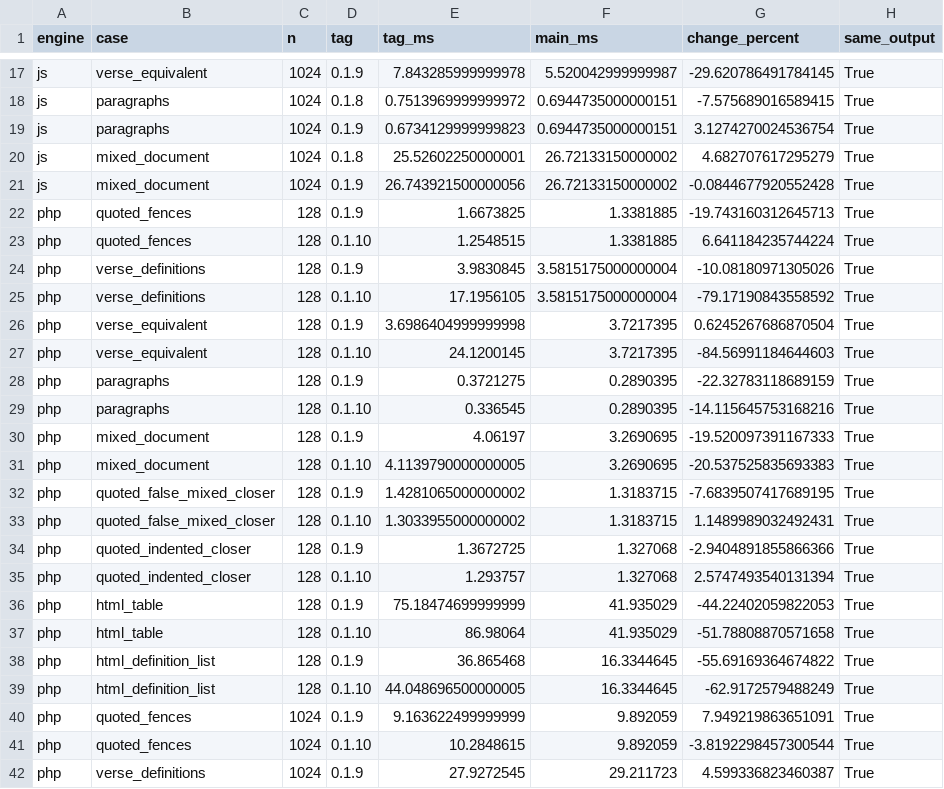
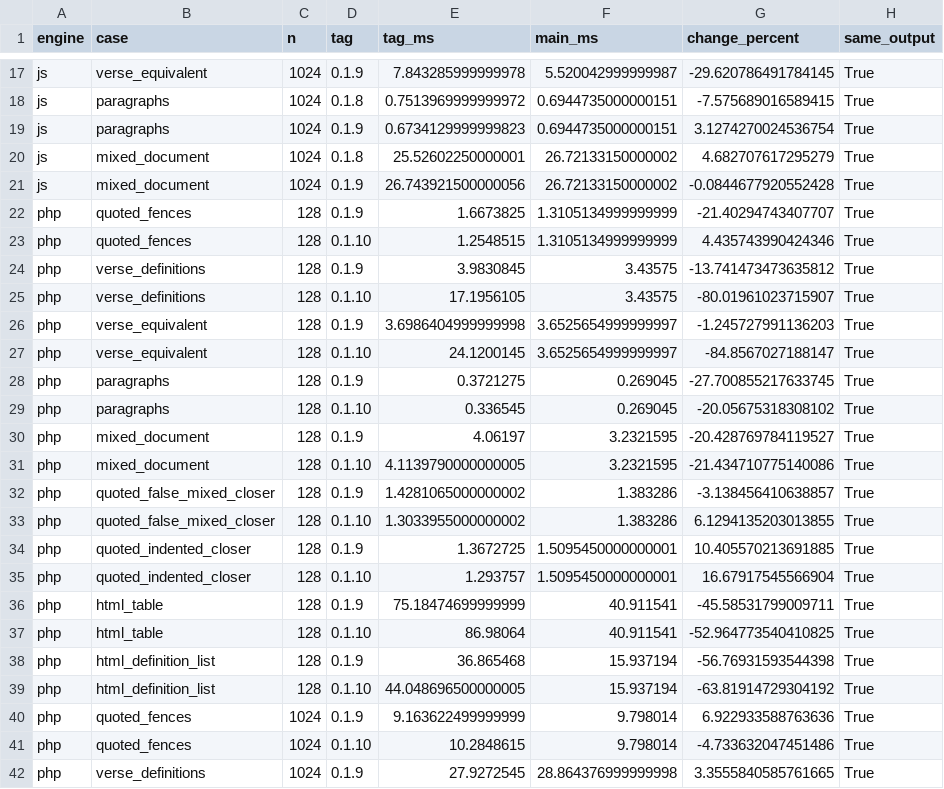
Before and after one commit to markup-carve/carve-bench, a CSV file: reports/latest-main-comparison.csv, drawn as a sheet; only a part is shown, gaps mark what is left out; the diff covers the shown part only.

Commit message:
Refresh merged PHP main and measured peer comparisons (#34)
* Refresh merged PHP measurements and publish guarded peer comparisons

* Record current main heads with unchanged measured engine source

```diff
--- a/reports/latest-main-comparison.csv
+++ b/reports/latest-main-comparison.csv
@@ -21,22 +21,22 @@ js,mixed_document,1024,0.1.8,25.52602250000001,26.72133150000002,4.6827076172952
 js,mixed_document,1024,0.1.9,26.743921500000056,26.72133150000002,-0.0844677920552428,True
-php,quoted_fences,128,0.1.9,1.6673825,1.3381885,-19.743160312645713,True
-php,quoted_fences,128,0.1.10,1.2548515,1.3381885,6.641184235744224,True
-php,verse_definitions,128,0.1.9,3.9830845,3.5815175000000004,-10.08180971305026,True
-php,verse_definitions,128,0.1.10,17.1956105,3.5815175000000004,-79.17190843558592,True
-php,verse_equivalent,128,0.1.9,3.6986404999999998,3.7217395,0.6245267686870504,True
-php,verse_equivalent,128,0.1.10,24.1200145,3.7217395,-84.56991184644603,True
-php,paragraphs,128,0.1.9,0.3721275,0.2890395,-22.32783118689159,True
-php,paragraphs,128,0.1.10,0.336545,0.2890395,-14.115645753168216,True
-php,mixed_document,128,0.1.9,4.06197,3.2690695,-19.520097391167333,True
-php,mixed_document,128,0.1.10,4.1139790000000005,3.2690695,-20.537525835693383,True
-php,quoted_false_mixed_closer,128,0.1.9,1.4281065000000002,1.3183715,-7.6839507417689195,True
-php,quoted_false_mixed_closer,128,0.1.10,1.3033955000000002,1.3183715,1.1489989032492431,True
-php,quoted_indented_closer,128,0.1.9,1.3672725,1.327068,-2.9404891855866366,True
-php,quoted_indented_closer,128,0.1.10,1.293757,1.327068,2.5747493540131394,True
-php,html_table,128,0.1.9,75.18474699999999,41.935029,-44.22402059822053,True
-php,html_table,128,0.1.10,86.98064,41.935029,-51.78808870571658,True
-php,html_definition_list,128,0.1.9,36.865468,16.3344645,-55.69169364674822,True
-php,html_definition_list,128,0.1.10,44.048696500000005,16.3344645,-62.9172579488249,True
-php,quoted_fences,1024,0.1.9,9.163622499999999,9.892059,7.949219863651091,True
-php,quoted_fences,1024,0.1.10,10.2848615,9.892059,-3.8192298457300544,True
-php,verse_definitions,1024,0.1.9,27.9272545,29.211723,4.599336823460387,True
+php,quoted_fences,128,0.1.9,1.6673825,1.3105134999999999,-21.40294743407707,True
+php,quoted_fences,128,0.1.10,1.2548515,1.3105134999999999,4.435743990424346,True
+php,verse_definitions,128,0.1.9,3.9830845,3.43575,-13.741473473635812,True
+php,verse_definitions,128,0.1.10,17.1956105,3.43575,-80.01961023715907,True
+php,verse_equivalent,128,0.1.9,3.6986404999999998,3.6525654999999997,-1.245727991136203,True
+php,verse_equivalent,128,0.1.10,24.1200145,3.6525654999999997,-84.8567027188147,True
+php,paragraphs,128,0.1.9,0.3721275,0.269045,-27.700855217633745,True
+php,paragraphs,128,0.1.10,0.336545,0.269045,-20.05675318308102,True
+php,mixed_document,128,0.1.9,4.06197,3.2321595,-20.428769784119527,True
+php,mixed_document,128,0.1.10,4.1139790000000005,3.2321595,-21.434710775140086,True
+php,quoted_false_mixed_closer,128,0.1.9,1.4281065000000002,1.383286,-3.138456410638857,True
+php,quoted_false_mixed_closer,128,0.1.10,1.3033955000000002,1.383286,6.1294135203013855,True
+php,quoted_indented_closer,128,0.1.9,1.3672725,1.5095450000000001,10.405570213691885,True
+php,quoted_indented_closer,128,0.1.10,1.293757,1.5095450000000001,16.67917545566904,True
+php,html_table,128,0.1.9,75.18474699999999,40.911541,-45.58531799009711,True
+php,html_table,128,0.1.10,86.98064,40.911541,-52.964773540410825,True
+php,html_definition_list,128,0.1.9,36.865468,15.937194,-56.76931593544398,True
+php,html_definition_list,128,0.1.10,44.048696500000005,15.937194,-63.81914729304192,True
+php,quoted_fences,1024,0.1.9,9.163622499999999,9.798014,6.922933588763636,True
+php,quoted_fences,1024,0.1.10,10.2848615,9.798014,-4.733632047451486,True
+php,verse_definitions,1024,0.1.9,27.9272545,28.864376999999998,3.3555840585761665,True
```
Also changed, not shown: 30 edited cells elsewhere in this file, reports/engine-history.csv, 11 other files.
